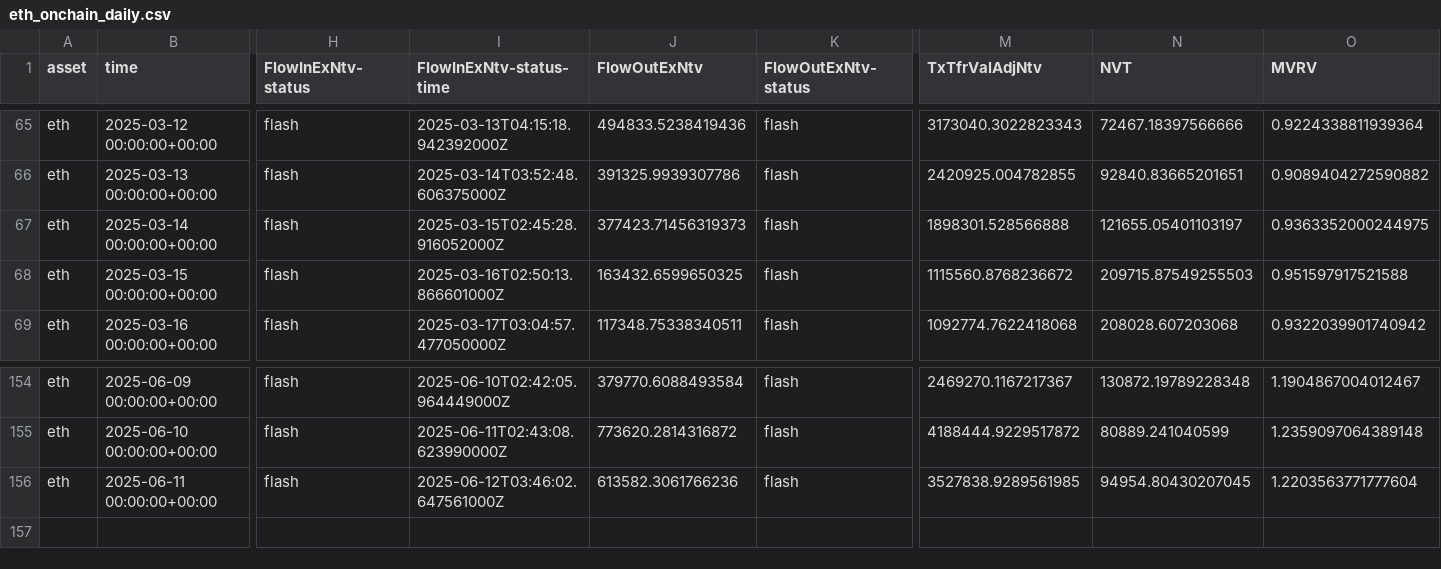
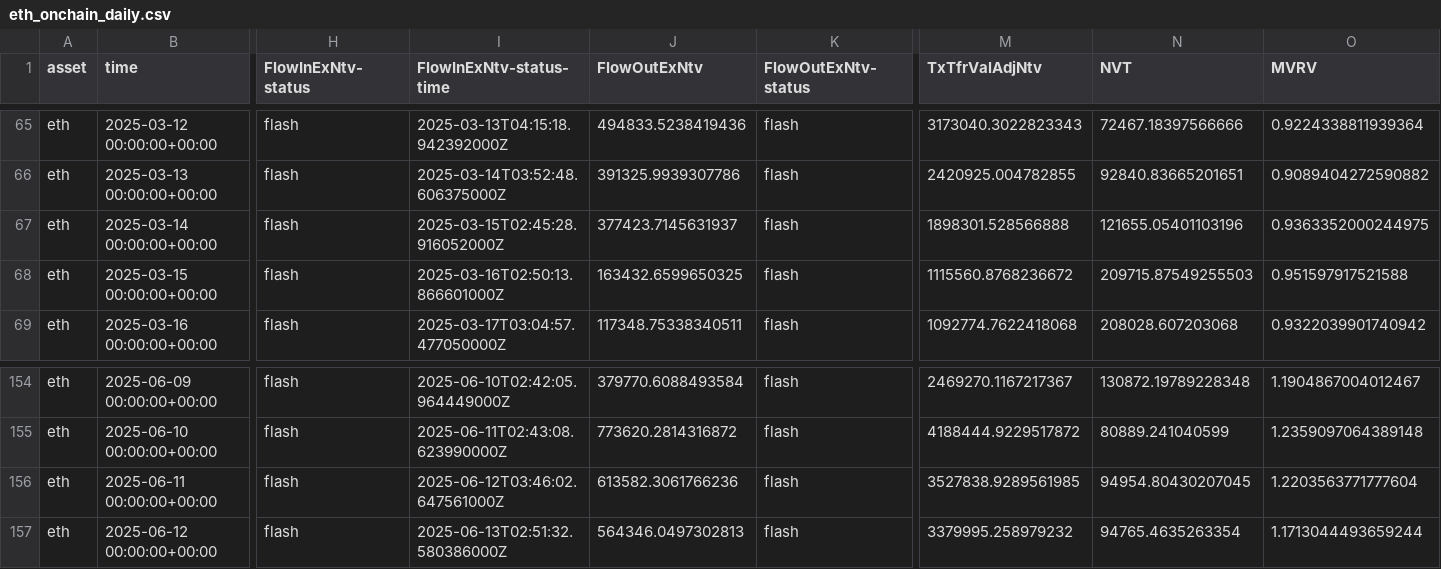
Before and after one commit to alex-lebedev/crypto-on-chain, a CSV file: eth_onchain_daily.csv, drawn as a sheet; only a part is shown, gaps mark what is left out; rows hold the shown columns only; the diff names each change by its address in the sheet, - before the commit and + after, or states it on an @@ line.

```diff
--- a/eth_onchain_daily.csv
+++ b/eth_onchain_daily.csv
-J67 (FlowOutExNtv): 377423.71456319373
+J67 (FlowOutExNtv): 377423.7145631937
-N67 (NVT): 121655.05401103197
+N67 (NVT): 121655.05401103196
+row 157: eth | 2025-06-12 00:00:00+00:00 | flash | 2025-06-13T02:51:32.580386000Z | 564346.0497302813 | flash | 3379995.258979232 | 94765.4635263354 | 1.1713044493659244
```
Also changed, not shown: btc_onchain_daily.csv, 7 other files.
